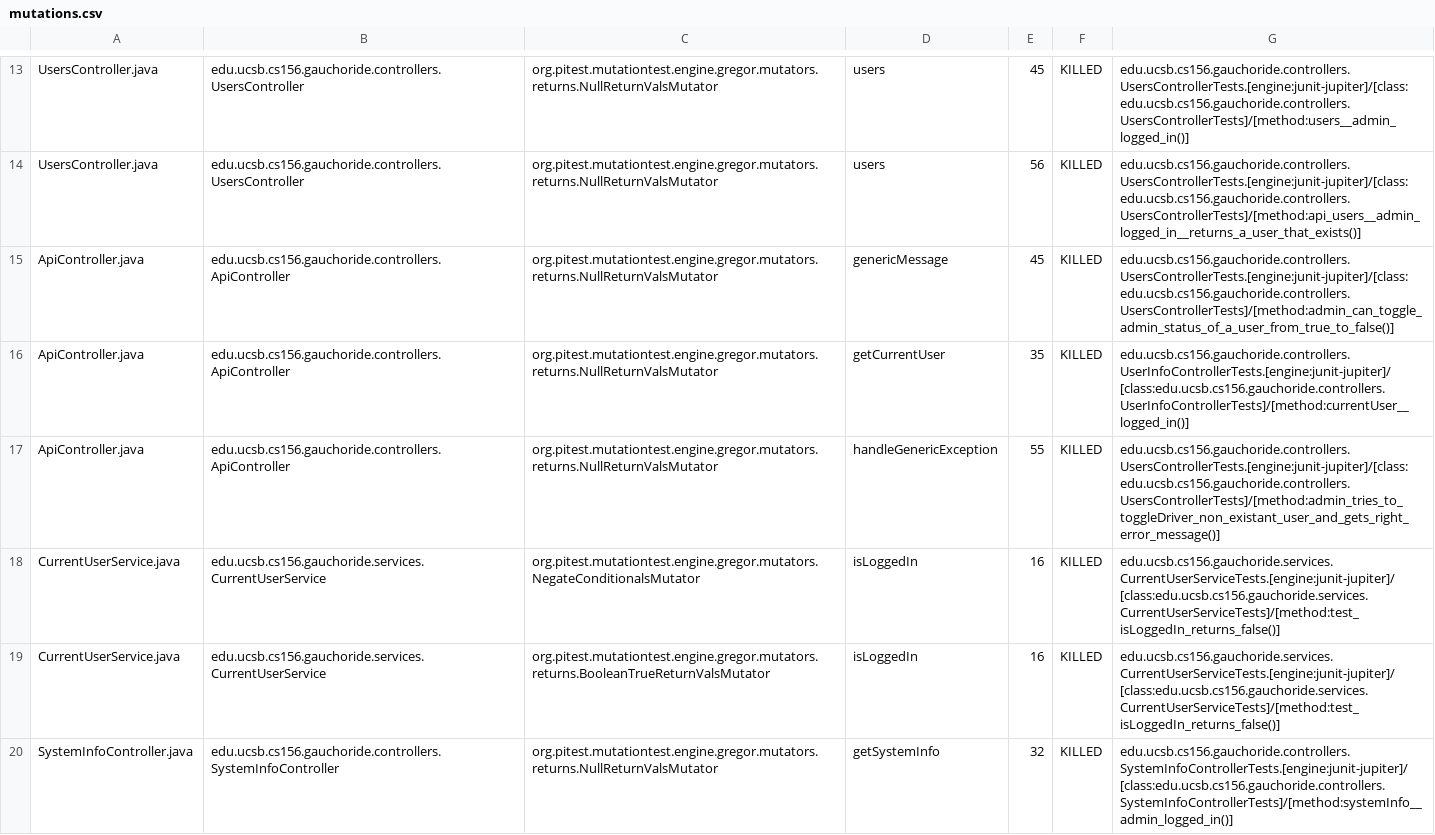
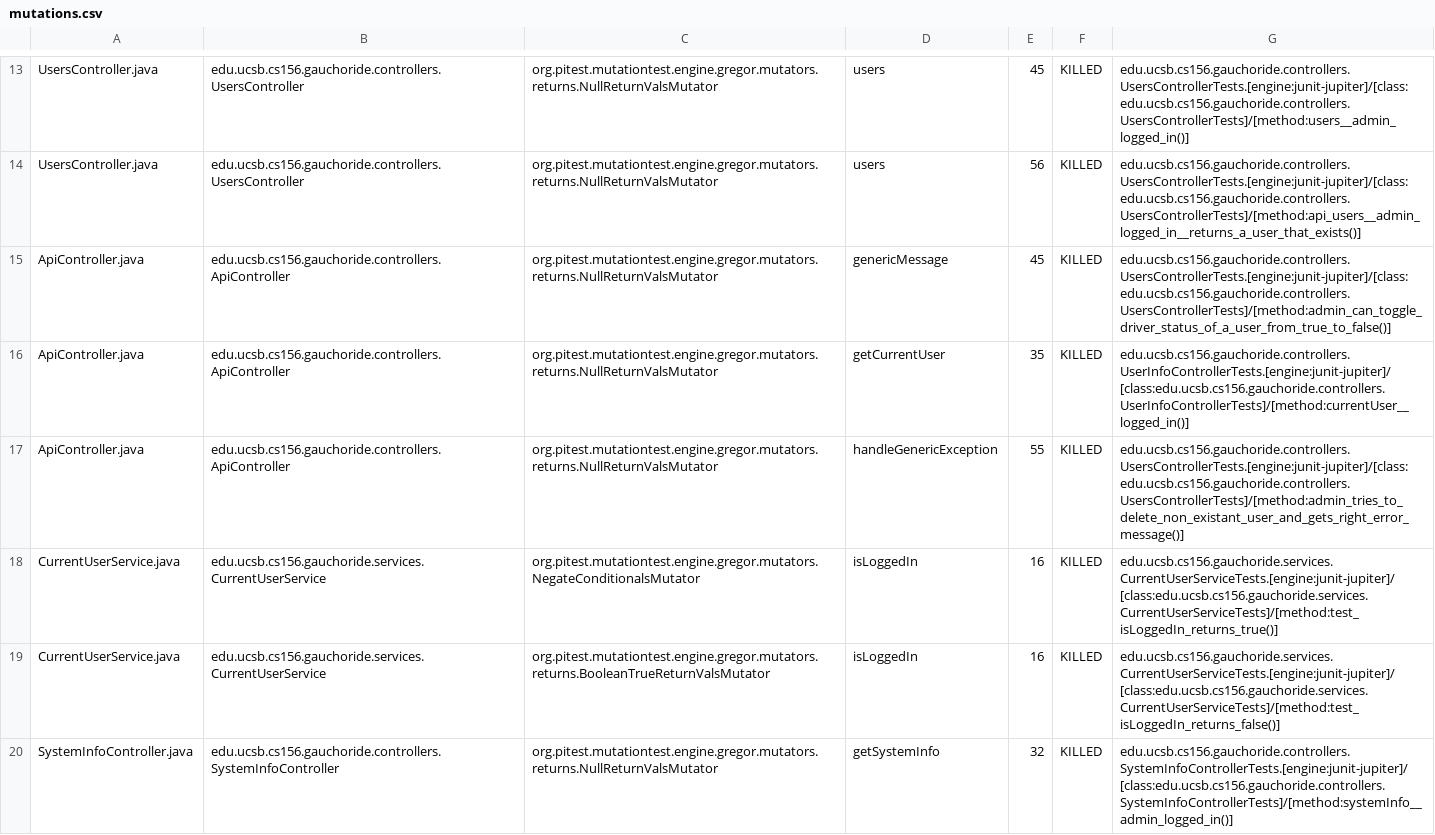
Before and after one commit to ucsb-cs156-s23/proj-gauchoride-s23-5pm-4, a CSV file: prs/33/pitest/mutations.csv, drawn as a sheet; only a part is shown, gaps mark what is left out.

Commit message:
Deploying to gh-pages from @ ucsb-cs156-s23/proj-gauchoride-s23-5pm-4@2f74c318c1d362a72da7b0b3db493801031602fa 🚀

```diff
--- a/prs/33/pitest/mutations.csv
+++ b/prs/33/pitest/mutations.csv
@@ -14,6 +14,6 @@ UsersController.java,edu.ucsb.cs156.gauchoride.controllers.UsersController,org.p
 UsersController.java,edu.ucsb.cs156.gauchoride.controllers.UsersController,org.pitest.mutationtest.engine.gregor.mutators.returns.NullReturnValsMutator,users,56,KILLED,edu.ucsb.cs156.gauchoride.controllers.UsersControllerTests.[engine:junit-jupiter]/[class:edu.ucsb.cs156.gauchoride.controllers.UsersControllerTests]/[method:api_users__admin_logged_in__returns_a_user_that_exists()]
-ApiController.java,edu.ucsb.cs156.gauchoride.controllers.ApiController,org.pitest.mutationtest.engine.gregor.mutators.returns.NullReturnValsMutator,genericMessage,45,KILLED,edu.ucsb.cs156.gauchoride.controllers.UsersControllerTests.[engine:junit-jupiter]/[class:edu.ucsb.cs156.gauchoride.controllers.UsersControllerTests]/[method:admin_can_toggle_admin_status_of_a_user_from_true_to_false()]
+ApiController.java,edu.ucsb.cs156.gauchoride.controllers.ApiController,org.pitest.mutationtest.engine.gregor.mutators.returns.NullReturnValsMutator,genericMessage,45,KILLED,edu.ucsb.cs156.gauchoride.controllers.UsersControllerTests.[engine:junit-jupiter]/[class:edu.ucsb.cs156.gauchoride.controllers.UsersControllerTests]/[method:admin_can_toggle_driver_status_of_a_user_from_true_to_false()]
 ApiController.java,edu.ucsb.cs156.gauchoride.controllers.ApiController,org.pitest.mutationtest.engine.gregor.mutators.returns.NullReturnValsMutator,getCurrentUser,35,KILLED,edu.ucsb.cs156.gauchoride.controllers.UserInfoControllerTests.[engine:junit-jupiter]/[class:edu.ucsb.cs156.gauchoride.controllers.UserInfoControllerTests]/[method:currentUser__logged_in()]
-ApiController.java,edu.ucsb.cs156.gauchoride.controllers.ApiController,org.pitest.mutationtest.engine.gregor.mutators.returns.NullReturnValsMutator,handleGenericException,55,KILLED,edu.ucsb.cs156.gauchoride.controllers.UsersControllerTests.[engine:junit-jupiter]/[class:edu.ucsb.cs156.gauchoride.controllers.UsersControllerTests]/[method:admin_tries_to_toggleDriver_non_existant_user_and_gets_right_error_message()]
-CurrentUserService.java,edu.ucsb.cs156.gauchoride.services.CurrentUserService,org.pitest.mutationtest.engine.gregor.mutators.NegateConditionalsMutator,isLoggedIn,16,KILLED,edu.ucsb.cs156.gauchoride.services.CurrentUserServiceTests.[engine:junit-jupiter]/[class:edu.ucsb.cs156.gauchoride.services.CurrentUserServiceTests]/[method:test_isLoggedIn_returns_false()]
+ApiController.java,edu.ucsb.cs156.gauchoride.controllers.ApiController,org.pitest.mutationtest.engine.gregor.mutators.returns.NullReturnValsMutator,handleGenericException,55,KILLED,edu.ucsb.cs156.gauchoride.controllers.UsersControllerTests.[engine:junit-jupiter]/[class:edu.ucsb.cs156.gauchoride.controllers.UsersControllerTests]/[method:admin_tries_to_delete_non_existant_user_and_gets_right_error_message()]
+CurrentUserService.java,edu.ucsb.cs156.gauchoride.services.CurrentUserService,org.pitest.mutationtest.engine.gregor.mutators.NegateConditionalsMutator,isLoggedIn,16,KILLED,edu.ucsb.cs156.gauchoride.services.CurrentUserServiceTests.[engine:junit-jupiter]/[class:edu.ucsb.cs156.gauchoride.services.CurrentUserServiceTests]/[method:test_isLoggedIn_returns_true()]
 CurrentUserService.java,edu.ucsb.cs156.gauchoride.services.CurrentUserService,org.pitest.mutationtest.engine.gregor.mutators.returns.BooleanTrueReturnValsMutator,isLoggedIn,16,KILLED,edu.ucsb.cs156.gauchoride.services.CurrentUserServiceTests.[engine:junit-jupiter]/[class:edu.ucsb.cs156.gauchoride.services.CurrentUserServiceTests]/[method:test_isLoggedIn_returns_false()]
```
Also changed, not shown: 9 other files.
